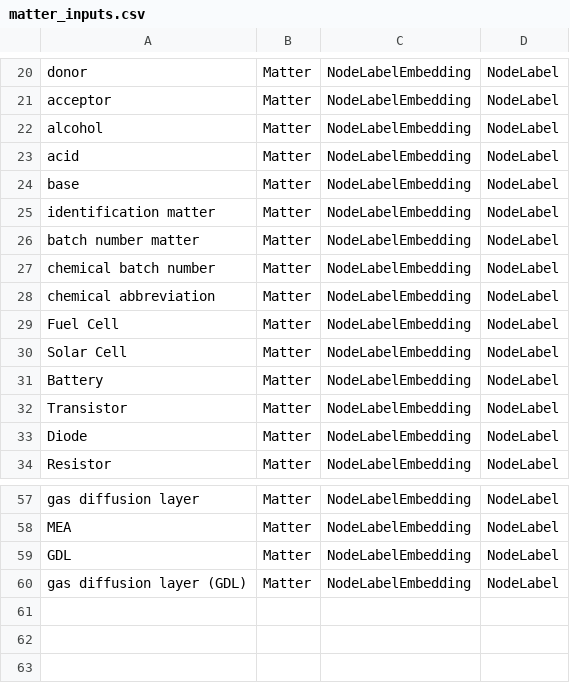
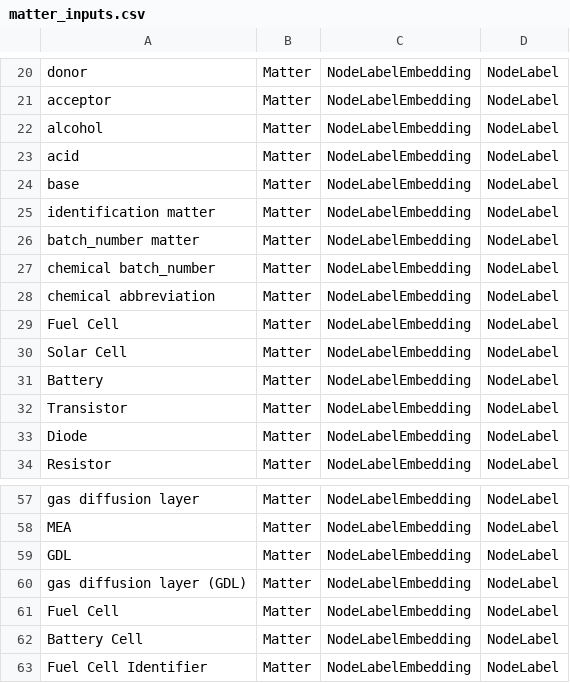
Before and after one commit to MaxDreger92/OrchestratorArchive, a CSV file: importing/NodeAttributeExtraction/embedding_inputs/matter_inputs.csv, drawn as a sheet; only a part is shown, gaps mark what is left out.

```diff
--- a/importing/NodeAttributeExtraction/embedding_inputs/matter_inputs.csv
+++ b/importing/NodeAttributeExtraction/embedding_inputs/matter_inputs.csv
@@ -25,4 +25,4 @@ base,Matter,NodeLabelEmbedding,NodeLabel
 identification matter,Matter,NodeLabelEmbedding,NodeLabel
-batch number matter,Matter,NodeLabelEmbedding,NodeLabel
-chemical batch number,Matter,NodeLabelEmbedding,NodeLabel
+batch_number matter,Matter,NodeLabelEmbedding,NodeLabel
+chemical batch_number,Matter,NodeLabelEmbedding,NodeLabel
 chemical abbreviation,Matter,NodeLabelEmbedding,NodeLabel
@@ -60 +60,4 @@ GDL,Matter,NodeLabelEmbedding,NodeLabel
 gas diffusion layer (GDL),Matter,NodeLabelEmbedding,NodeLabel
+Fuel Cell,Matter,NodeLabelEmbedding,NodeLabel
+Battery Cell,Matter,NodeLabelEmbedding,NodeLabel
+Fuel Cell Identifier,Matter,NodeLabelEmbedding,NodeLabel
```
Also changed, not shown: importing/NodeAttributeExtraction/embedding_inputs/matter_attribute_inputs.csv, importing/NodeAttributeExtraction/embedding_inputs/property_inputs.csv, 30 other files.
